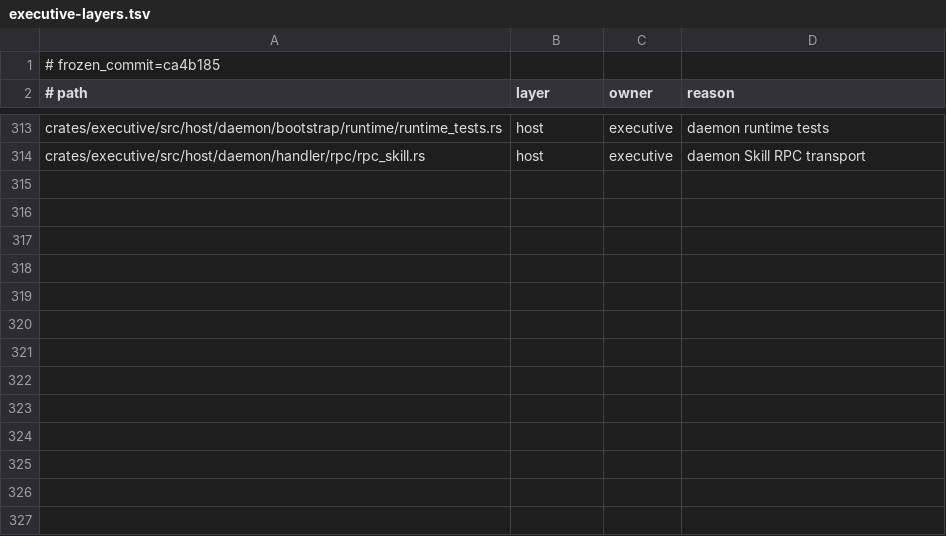
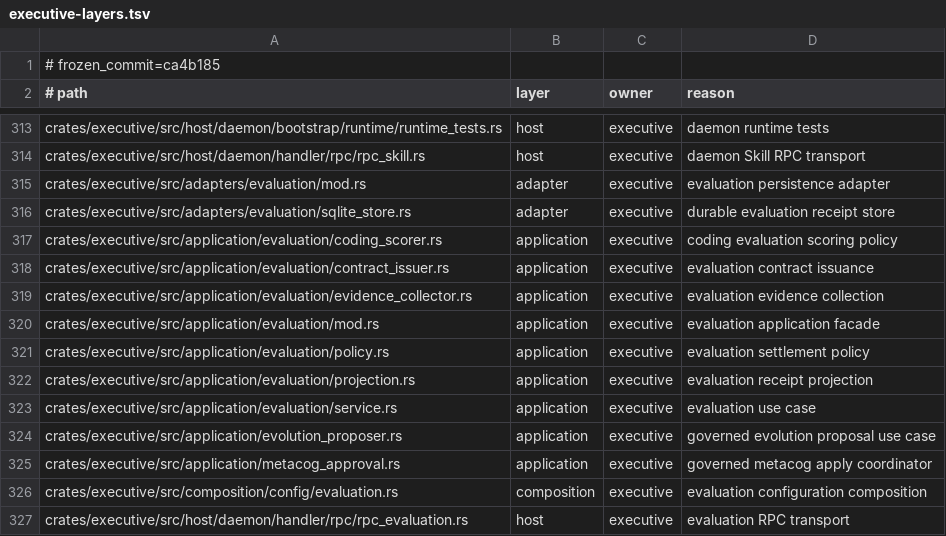
Before and after one commit to Aurobear/aletheon, a TSV file: config/architecture/executive-layers.tsv, drawn as a sheet; only a part is shown, gaps mark what is left out; the diff names each change by its address in the sheet, - before the commit and + after, or states it on an @@ line.

Commit message:
feat(operations): harden production readiness boundaries
The vertical capability workstreams still lacked shared controls for persisted
content, provider observability, approval inventory, storage lifecycle, and
architectural ownership. Close those horizontal code paths while preserving
installed-runtime acceptance as a separate final gate.

- add typed trust, classification, recursive secret/PII scrubbing, and MCP egress enforcement
- expose machine provider backpressure and monotonic turn-watchdog metrics through health RPC
- inventory approval closure and persistent-store migration/backup responsibilities
- enforce architecture ownership and hotspot growth budgets in the fitness suite
- centralize Metacog mutation permits at the canonical governed-capability boundary
- record implementation status without overstating production deployment acceptance

```diff
--- a/config/architecture/executive-layers.tsv
+++ b/config/architecture/executive-layers.tsv
+row 315: crates/executive/src/adapters/evaluation/mod.rs | adapter | executive | evaluation persistence adapter
+row 316: crates/executive/src/adapters/evaluation/sqlite_store.rs | adapter | executive | durable evaluation receipt store
+row 317: crates/executive/src/application/evaluation/coding_scorer.rs | application | executive | coding evaluation scoring policy
+row 318: crates/executive/src/application/evaluation/contract_issuer.rs | application | executive | evaluation contract issuance
+row 319: crates/executive/src/application/evaluation/evidence_collector.rs | application | executive | evaluation evidence collection
+row 320: crates/executive/src/application/evaluation/mod.rs | application | executive | evaluation application facade
+row 321: crates/executive/src/application/evaluation/policy.rs | application | executive | evaluation settlement policy
+row 322: crates/executive/src/application/evaluation/projection.rs | application | executive | evaluation receipt projection
+row 323: crates/executive/src/application/evaluation/service.rs | application | executive | evaluation use case
+row 324: crates/executive/src/application/evolution_proposer.rs | application | executive | governed evolution proposal use case
+row 325: crates/executive/src/application/metacog_approval.rs | application | executive | governed metacog apply coordinator
+row 326: crates/executive/src/composition/config/evaluation.rs | composition | executive | evaluation configuration composition
+row 327: crates/executive/src/host/daemon/handler/rpc/rpc_evaluation.rs | host | executive | evaluation RPC transport
```
Also changed, not shown: config/architecture/config-ownership.tsv, 29 other files.
